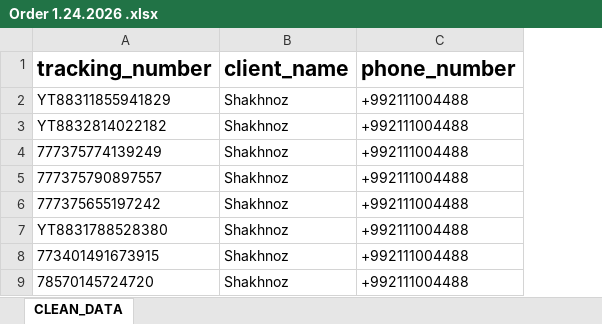
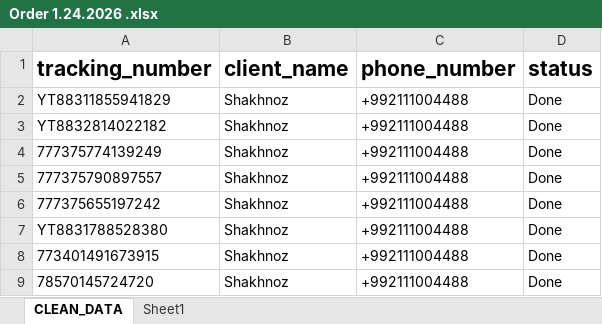
Before and after one commit to shonizorrahmatshoev-pixel/muslat-bot, an Excel workbook: Order 1.24.2026 .xlsx, sheet CLEAN_DATA, drawn as a sheet; only a part is shown; values as stored, in another font and other column widths than the file's, no borders; the diff names each change by its address in the sheet, - before the commit and + after, or states it on an @@ line.

```diff
--- a/Order 1.24.2026 .xlsx (sheet CLEAN_DATA)
+++ b/Order 1.24.2026 .xlsx (sheet CLEAN_DATA)
+sheet tab: Sheet1
+column D (status), rows 2-9: all Done
```
Also changed, not shown: 4 other files.
